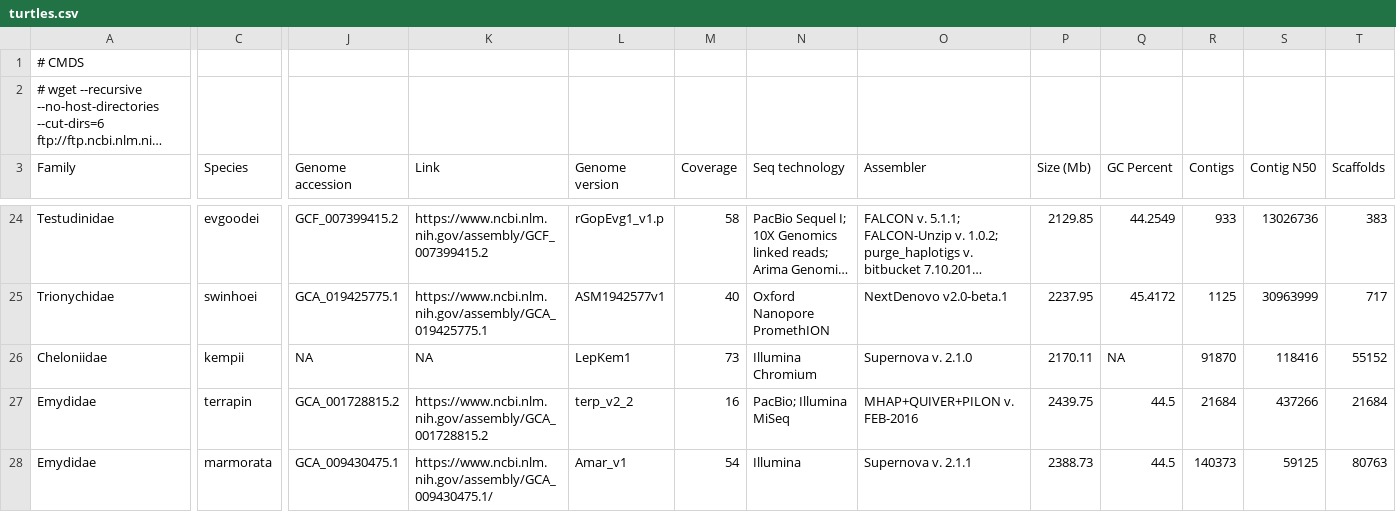
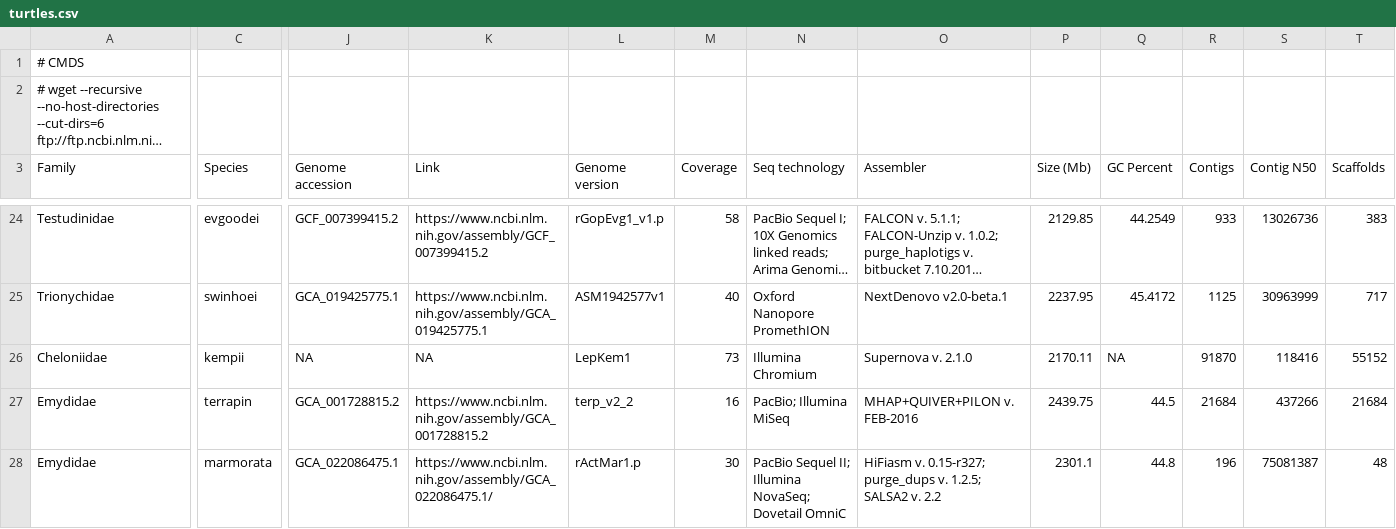
Before and after one commit to gwct/turtle-genomics, a CSV file: data/turtles.csv, drawn as a sheet; only a part is shown, gaps mark what is left out; long unchanged cells end in …; the diff covers the shown part only; the diff names each change by its address in the sheet, - before the commit and + after, or states it on an @@ line.

```diff
--- a/data/turtles.csv
+++ b/data/turtles.csv
-J28 (Genome accession): GCA_009430475.1
+J28 (Genome accession): GCA_022086475.1
-K28 (Link): https://www.ncbi.nlm.nih.gov/assembly/GCA_009430475.1/
+K28 (Link): https://www.ncbi.nlm.nih.gov/assembly/GCA_022086475.1/
-L28 (Genome version): Amar_v1
+L28 (Genome version): rActMar1.p
-M28 (Coverage): 54
+M28 (Coverage): 30
-N28 (Seq technology): Illumina
+N28 (Seq technology): PacBio Sequel II; Illumina NovaSeq; Dovetail OmniC
-O28 (Assembler): Supernova v. 2.1.1
+O28 (Assembler): HiFiasm v. 0.15-r327; purge_dups v. 1.2.5; SALSA2 v. 2.2
-P28 (Size (Mb)): 2388.73
+P28 (Size (Mb)): 2301.1
-Q28 (GC Percent): 44.5
+Q28 (GC Percent): 44.8
-R28 (Contigs): 140373
+R28 (Contigs): 196
-S28 (Contig N50): 59125
+S28 (Contig N50): 75081387
-T28 (Scaffolds): 80763
+T28 (Scaffolds): 48
```
Also changed, not shown: 15 edited cells elsewhere in this file, data/turtles-full.csv, 10 other files.
